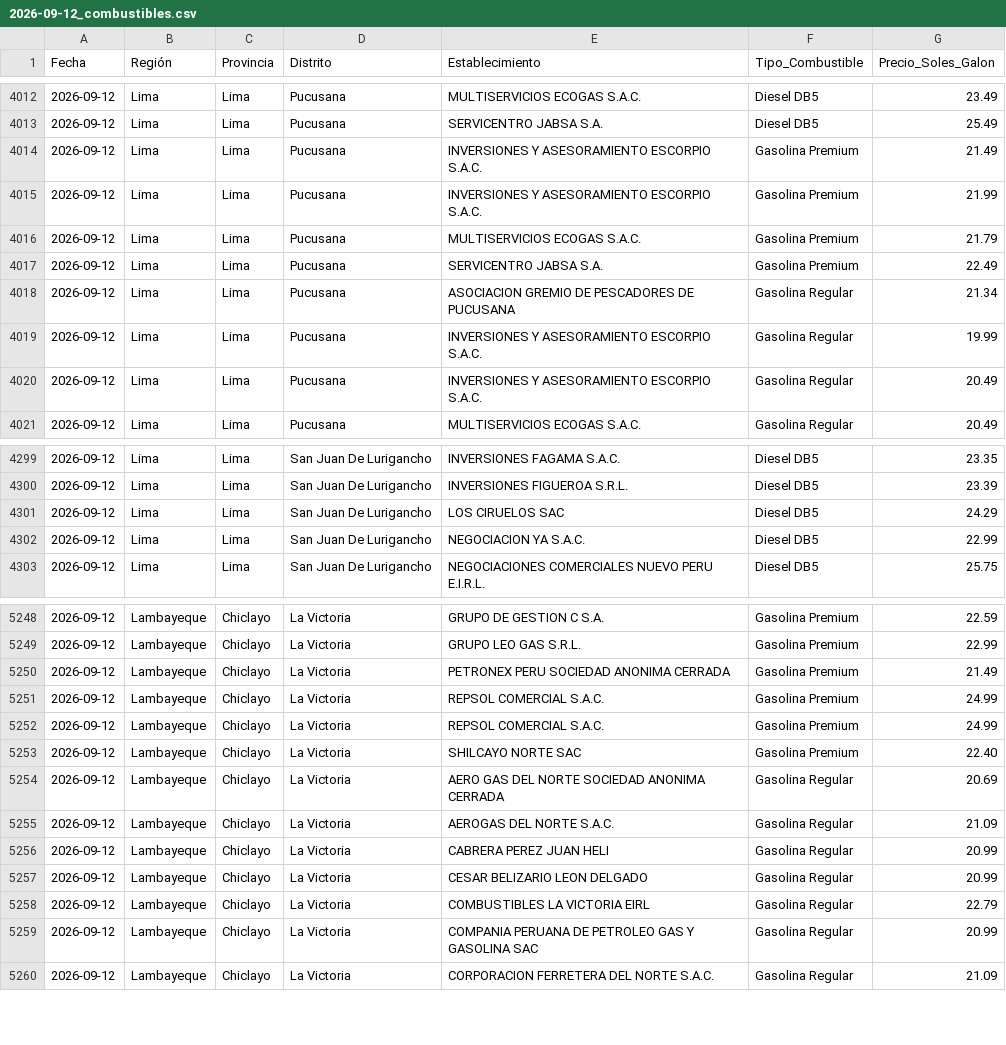
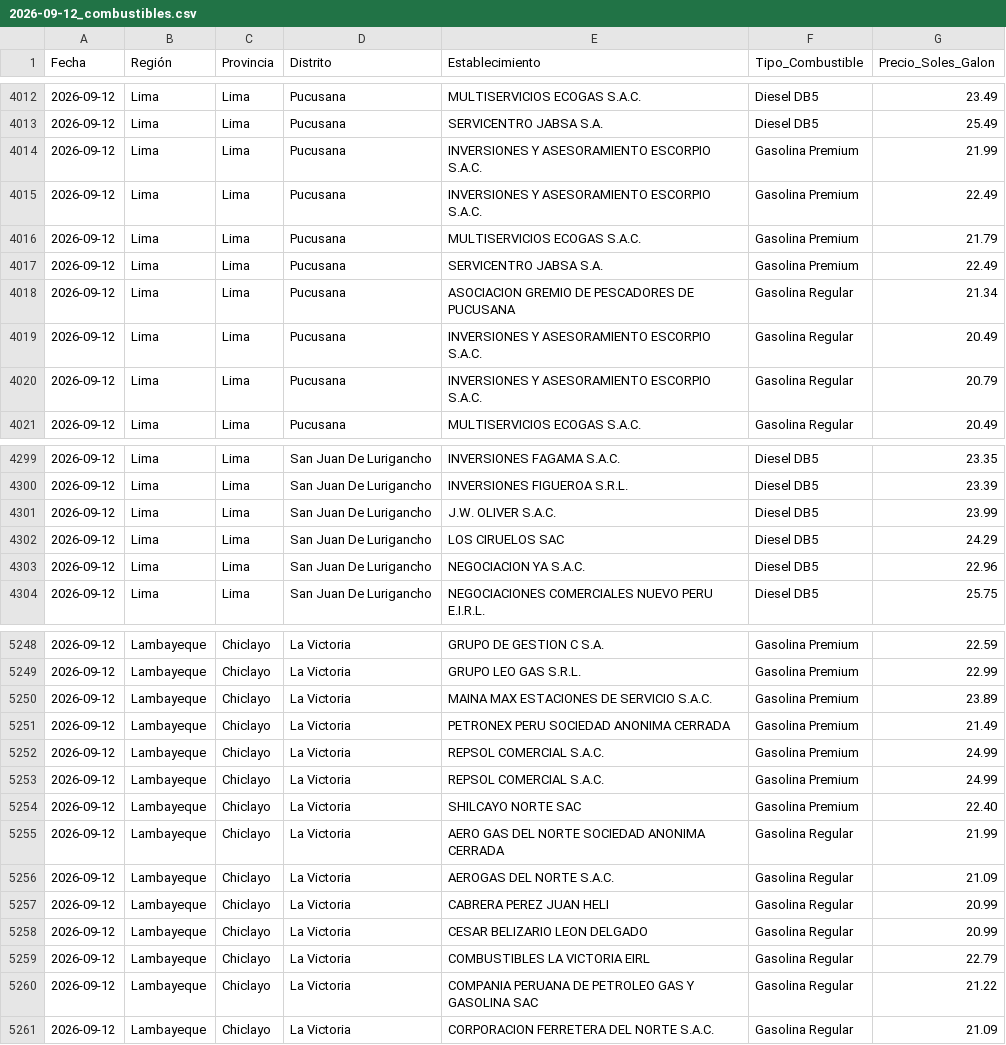
Before and after one commit to Logi-solution/combustibles-facilito, a CSV file: data_historica/2026-09-12_combustibles.csv, drawn as a sheet; only a part is shown, gaps mark what is left out; the diff covers the shown part only.

```diff
--- a/data_historica/2026-09-12_combustibles.csv
+++ b/data_historica/2026-09-12_combustibles.csv
@@ -4013,4 +4013,4 @@
 2026-09-12,Lima,Lima,Pucusana,SERVICENTRO JABSA S.A.,Diesel DB5,25.49
-2026-09-12,Lima,Lima,Pucusana,INVERSIONES Y ASESORAMIENTO ESCORPIO S.A.C.,Gasolina Premium,21.49
 2026-09-12,Lima,Lima,Pucusana,INVERSIONES Y ASESORAMIENTO ESCORPIO S.A.C.,Gasolina Premium,21.99
+2026-09-12,Lima,Lima,Pucusana,INVERSIONES Y ASESORAMIENTO ESCORPIO S.A.C.,Gasolina Premium,22.49
 2026-09-12,Lima,Lima,Pucusana,MULTISERVICIOS ECOGAS S.A.C.,Gasolina Premium,21.79
@@ -4018,4 +4018,4 @@
 2026-09-12,Lima,Lima,Pucusana,ASOCIACION GREMIO DE PESCADORES DE PUCUSANA,Gasolina Regular,21.34
-2026-09-12,Lima,Lima,Pucusana,INVERSIONES Y ASESORAMIENTO ESCORPIO S.A.C.,Gasolina Regular,19.99
 2026-09-12,Lima,Lima,Pucusana,INVERSIONES Y ASESORAMIENTO ESCORPIO S.A.C.,Gasolina Regular,20.49
+2026-09-12,Lima,Lima,Pucusana,INVERSIONES Y ASESORAMIENTO ESCORPIO S.A.C.,Gasolina Regular,20.79
 2026-09-12,Lima,Lima,Pucusana,MULTISERVICIOS ECOGAS S.A.C.,Gasolina Regular,20.49
@@ -4300,4 +4300,5 @@
 2026-09-12,Lima,Lima,San Juan De Lurigancho,INVERSIONES FIGUEROA S.R.L.,Diesel DB5,23.39
+2026-09-12,Lima,Lima,San Juan De Lurigancho,J.W. OLIVER S.A.C.,Diesel DB5,23.99
 2026-09-12,Lima,Lima,San Juan De Lurigancho,LOS CIRUELOS SAC,Diesel DB5,24.29
-2026-09-12,Lima,Lima,San Juan De Lurigancho,NEGOCIACION YA S.A.C.,Diesel DB5,22.99
+2026-09-12,Lima,Lima,San Juan De Lurigancho,NEGOCIACION YA S.A.C.,Diesel DB5,22.96
 2026-09-12,Lima,Lima,San Juan De Lurigancho,NEGOCIACIONES COMERCIALES NUEVO PERU E.I.R.L.,Diesel DB5,25.75
@@ -5249,2 +5249,3 @@
 2026-09-12,Lambayeque,Chiclayo,La Victoria,GRUPO LEO GAS S.R.L.,Gasolina Premium,22.99
+2026-09-12,Lambayeque,Chiclayo,La Victoria,MAINA MAX ESTACIONES DE SERVICIO S.A.C.,Gasolina Premium,23.89
 2026-09-12,Lambayeque,Chiclayo,La Victoria,PETRONEX PERU SOCIEDAD ANONIMA CERRADA,Gasolina Premium,21.49
@@ -5253,3 +5254,3 @@
 2026-09-12,Lambayeque,Chiclayo,La Victoria,SHILCAYO NORTE SAC,Gasolina Premium,22.40
-2026-09-12,Lambayeque,Chiclayo,La Victoria,AERO GAS DEL NORTE SOCIEDAD ANONIMA  CERRADA,Gasolina Regular,20.69
+2026-09-12,Lambayeque,Chiclayo,La Victoria,AERO GAS DEL NORTE SOCIEDAD ANONIMA  CERRADA,Gasolina Regular,21.99
 2026-09-12,Lambayeque,Chiclayo,La Victoria,AEROGAS DEL NORTE S.A.C.,Gasolina Regular,21.09
@@ -5258,3 +5259,3 @@
 2026-09-12,Lambayeque,Chiclayo,La Victoria,COMBUSTIBLES LA VICTORIA EIRL,Gasolina Regular,22.79
-2026-09-12,Lambayeque,Chiclayo,La Victoria,COMPANIA PERUANA DE PETROLEO GAS Y GASOLINA SAC,Gasolina Regular,20.99
+2026-09-12,Lambayeque,Chiclayo,La Victoria,COMPANIA PERUANA DE PETROLEO GAS Y GASOLINA SAC,Gasolina Regular,21.22
 2026-09-12,Lambayeque,Chiclayo,La Victoria,CORPORACION FERRETERA DEL NORTE S.A.C.,Gasolina Regular,21.09
```
Also changed, not shown: 1 removed row and 147 edited cells elsewhere in this file.
